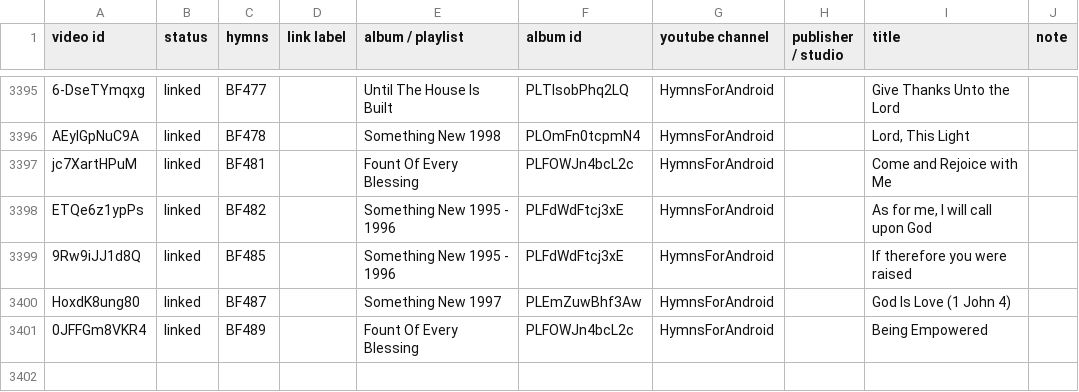
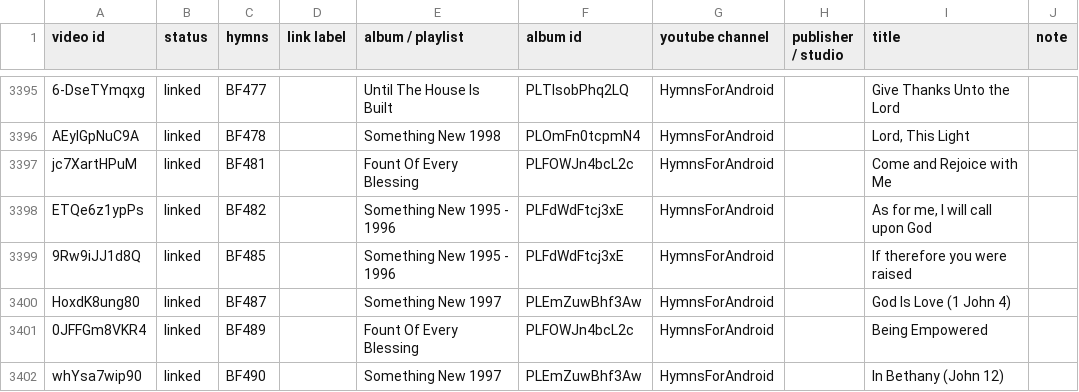
Before and after one commit to lemuelinchrist/hymnsforandroid, a TSV file: tools/youtube-monitor/recordings.tsv, drawn as a sheet; only a part is shown, gaps mark what is left out; the diff names each change by its address in the sheet, - before the commit and + after, or states it on an @@ line.

```diff
--- a/tools/youtube-monitor/recordings.tsv
+++ b/tools/youtube-monitor/recordings.tsv
+row 3402: whYsa7wip90 | linked | BF490 |  | Something New 1997 | PLEmZuwBhf3Aw | HymnsForAndroid |  | In Bethany (John 12)
```
Also changed, not shown: 2 other files.
